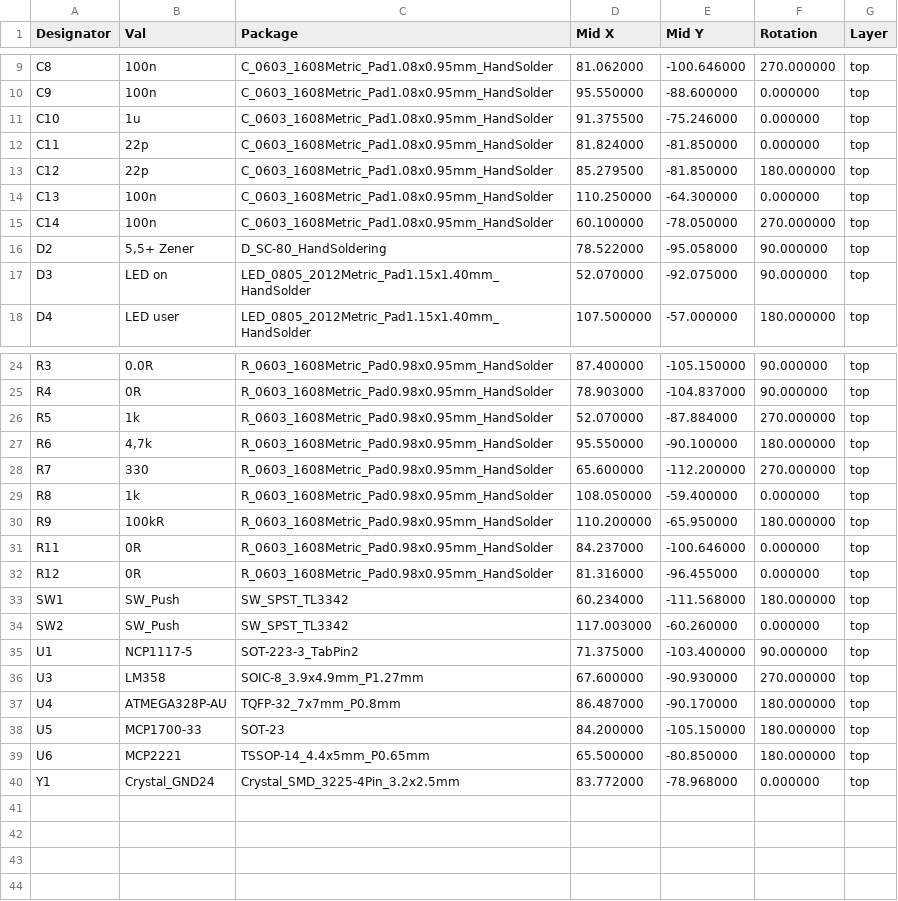
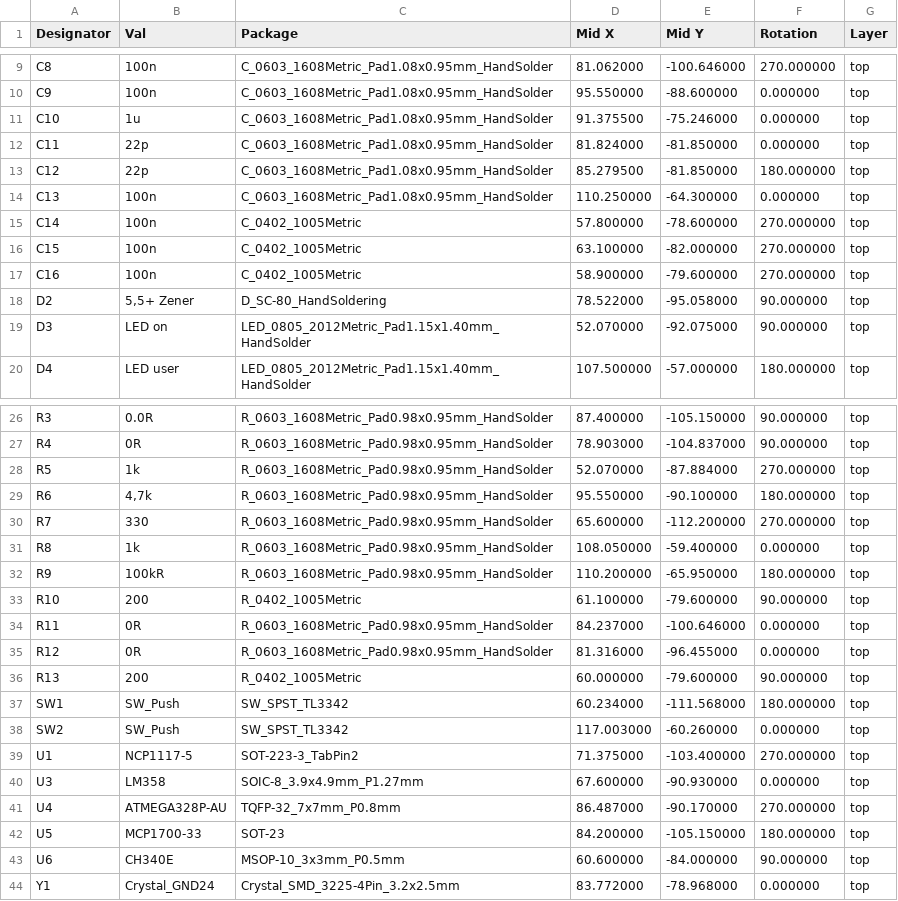
Before and after one commit to JorgenSteen/BreakoutBodger-2-electric-boogaloo, a CSV file: Kicad/GERBER/Atmega_328_breakout-top-pos.csv, drawn as a sheet; only a part is shown, gaps mark what is left out.

```diff
--- a/Kicad/GERBER/Atmega_328_breakout-top-pos.csv
+++ b/Kicad/GERBER/Atmega_328_breakout-top-pos.csv
@@ -14,3 +14,5 @@ Designator,Val,Package,Mid X,Mid Y,Rotation,Layer
 "C13","100n","C_0603_1608Metric_Pad1.08x0.95mm_HandSolder",110.250000,-64.300000,0.000000,top
-"C14","100n","C_0603_1608Metric_Pad1.08x0.95mm_HandSolder",60.100000,-78.050000,270.000000,top
+"C14","100n","C_0402_1005Metric",57.800000,-78.600000,270.000000,top
+"C15","100n","C_0402_1005Metric",63.100000,-82.000000,270.000000,top
+"C16","100n","C_0402_1005Metric",58.900000,-79.600000,270.000000,top
 "D2","5,5+ Zener","D_SC-80_HandSoldering",78.522000,-95.058000,90.000000,top
@@ -30,11 +32,13 @@ Designator,Val,Package,Mid X,Mid Y,Rotation,Layer
 "R9","100kR","R_0603_1608Metric_Pad0.98x0.95mm_HandSolder",110.200000,-65.950000,180.000000,top
+"R10","200","R_0402_1005Metric",61.100000,-79.600000,90.000000,top
 "R11","0R","R_0603_1608Metric_Pad0.98x0.95mm_HandSolder",84.237000,-100.646000,0.000000,top
 "R12","0R","R_0603_1608Metric_Pad0.98x0.95mm_HandSolder",81.316000,-96.455000,0.000000,top
+"R13","200","R_0402_1005Metric",60.000000,-79.600000,90.000000,top
 "SW1","SW_Push","SW_SPST_TL3342",60.234000,-111.568000,180.000000,top
 "SW2","SW_Push","SW_SPST_TL3342",117.003000,-60.260000,0.000000,top
-"U1","NCP1117-5","SOT-223-3_TabPin2",71.375000,-103.400000,90.000000,top
-"U3","LM358","SOIC-8_3.9x4.9mm_P1.27mm",67.600000,-90.930000,270.000000,top
-"U4","ATMEGA328P-AU","TQFP-32_7x7mm_P0.8mm",86.487000,-90.170000,180.000000,top
+"U1","NCP1117-5","SOT-223-3_TabPin2",71.375000,-103.400000,270.000000,top
+"U3","LM358","SOIC-8_3.9x4.9mm_P1.27mm",67.600000,-90.930000,0.000000,top
+"U4","ATMEGA328P-AU","TQFP-32_7x7mm_P0.8mm",86.487000,-90.170000,270.000000,top
 "U5","MCP1700-33","SOT-23",84.200000,-105.150000,180.000000,top
-"U6","MCP2221","TSSOP-14_4.4x5mm_P0.65mm",65.500000,-80.850000,180.000000,top
+"U6","CH340E","MSOP-10_3x3mm_P0.5mm",60.600000,-84.000000,90.000000,top
 "Y1","Crystal_GND24","Crystal_SMD_3225-4Pin_3.2x2.5mm",83.772000,-78.968000,0.000000,top
```
Also changed, not shown: Kicad/Atmega_328_breakout.csv, 40 other files.
